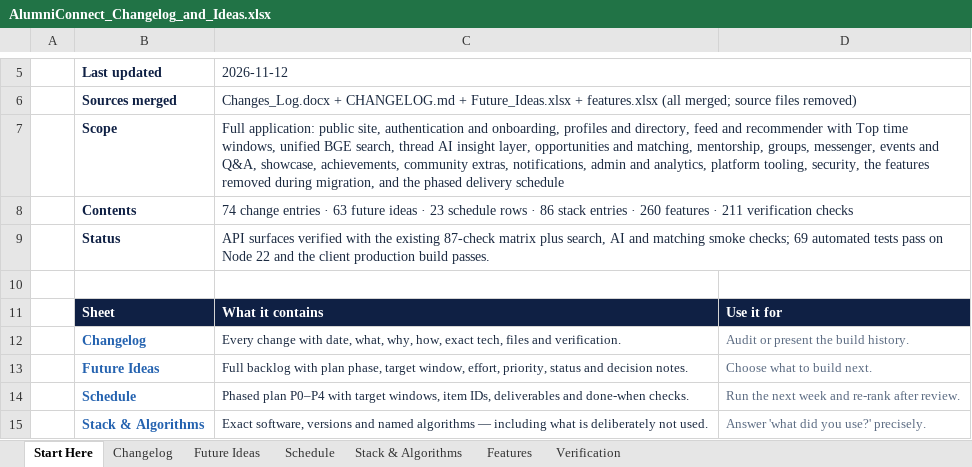
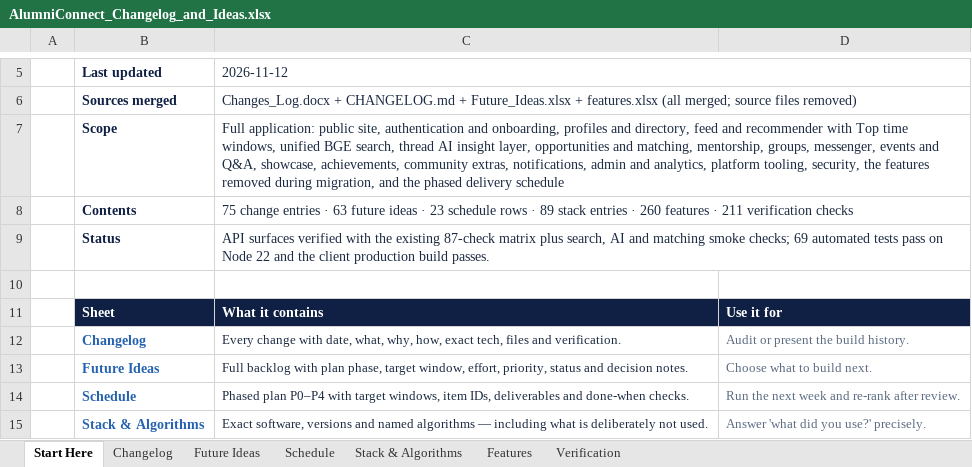
Before and after one commit to sathvikboina/alucon, an Excel workbook: AlumniConnect_Changelog_and_Ideas.xlsx, sheet Start Here, drawn as a sheet; only a part is shown, gaps mark what is left out; values as stored, in another font and other column widths than the file's, no borders; the diff names each change by its address in the sheet, - before the commit and + after, or states it on an @@ line.

Commit message:
docs: correct clone URL, stack and AI scope rows

```diff
--- a/AlumniConnect_Changelog_and_Ideas.xlsx (sheet Start Here)
+++ b/AlumniConnect_Changelog_and_Ideas.xlsx (sheet Start Here)
-C8 (2026-11-12): 74 change entries · 63 future ideas · 23 schedule rows · 86 stack entries…
+C8 (2026-11-12): 75 change entries · 63 future ideas · 23 schedule rows · 89 stack entries…
```
Also changed, not shown: sheet Stack & Algorithms, sheet Changelog, STANDOUT_FEATURES.xlsx, 1 other file.
